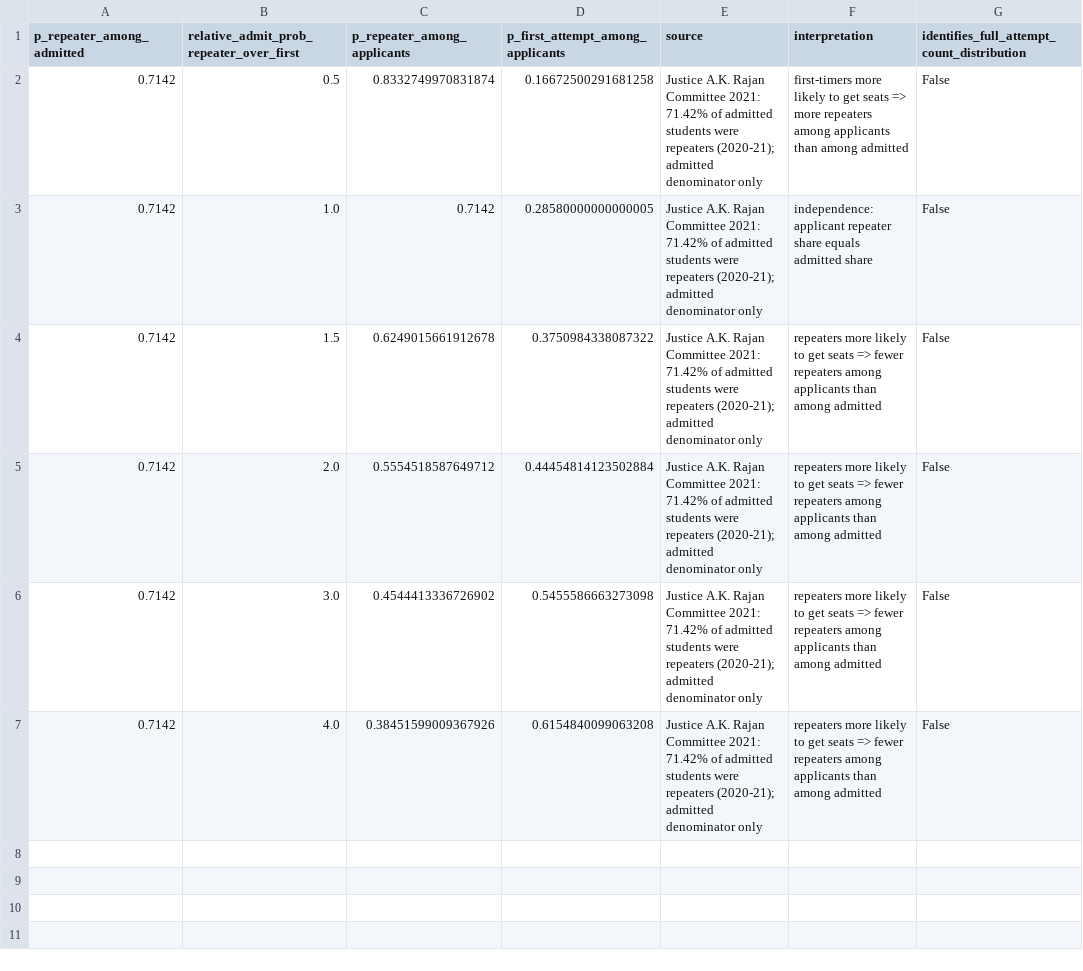
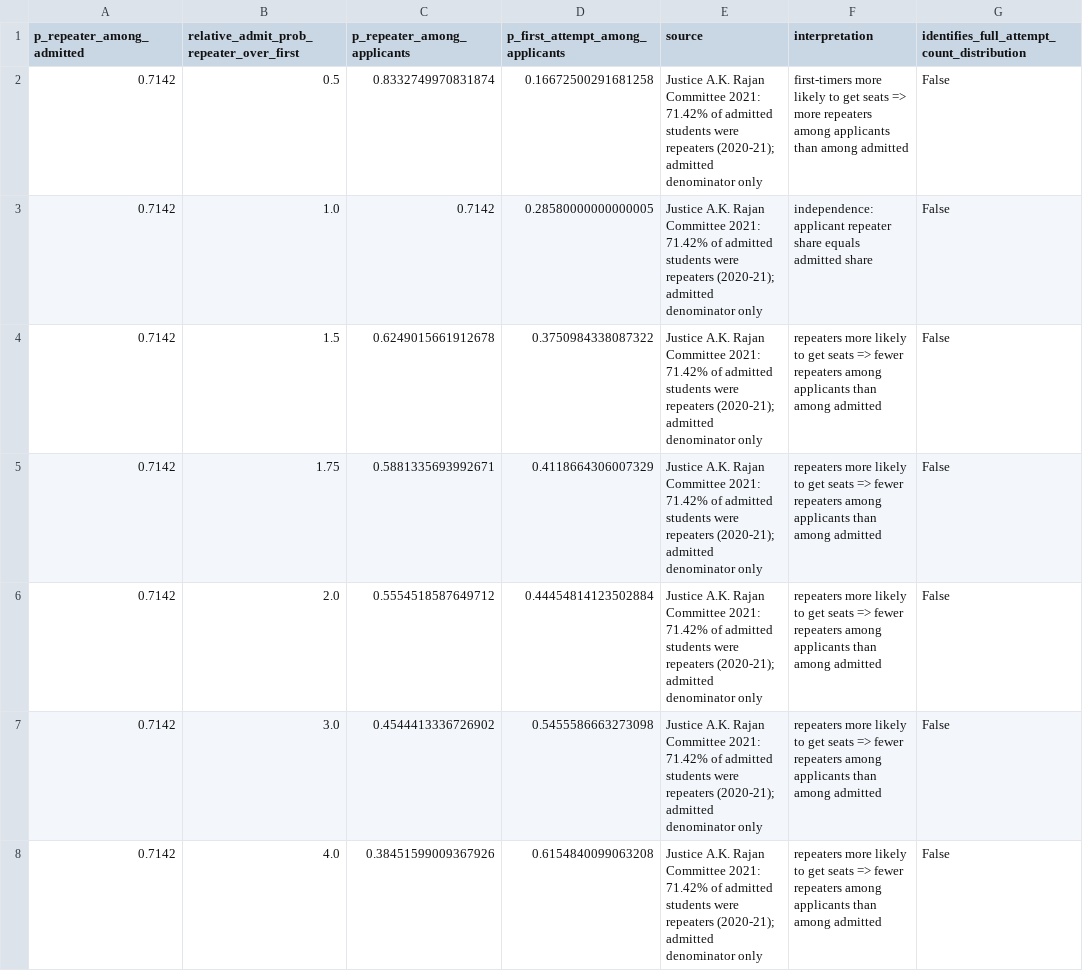
Before and after one commit to rainonej/neet-comparison, a CSV file: data/processed/bayesian/attempt_repeater_sensitivity.csv, drawn as a sheet.

```diff
--- a/data/processed/bayesian/attempt_repeater_sensitivity.csv
+++ b/data/processed/bayesian/attempt_repeater_sensitivity.csv
@@ -4,2 +4,3 @@ p_repeater_among_admitted,relative_admit_prob_repeater_over_first,p_repeater_amo
 0.7142,1.5,0.6249015661912678,0.3750984338087322,Justice A.K. Rajan Committee 2021: 71.42% of admitted students were repeaters (2020-21); admitted denominator only,repeaters more likely to get seats => fewer repeaters among applicants than among admitted,False
+0.7142,1.75,0.5881335693992671,0.4118664306007329,Justice A.K. Rajan Committee 2021: 71.42% of admitted students were repeaters (2020-21); admitted denominator only,repeaters more likely to get seats => fewer repeaters among applicants than among admitted,False
 0.7142,2.0,0.5554518587649712,0.44454814123502884,Justice A.K. Rajan Committee 2021: 71.42% of admitted students were repeaters (2020-21); admitted denominator only,repeaters more likely to get seats => fewer repeaters among applicants than among admitted,False
```
Also changed, not shown: data/processed/bayesian/attempt_continuation_scenarios.csv, data/processed/bayesian/attempt_sitting_distributions.csv, 13 other files.
